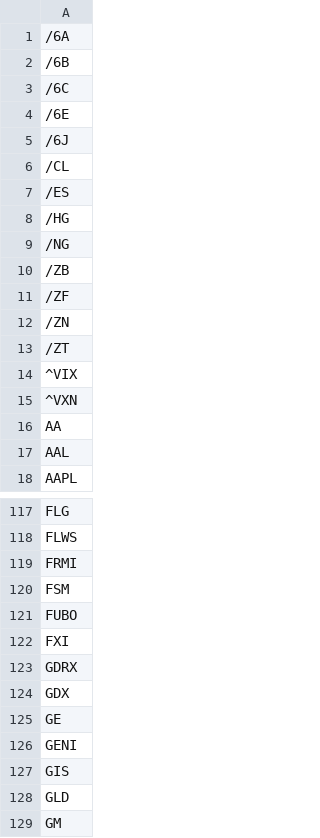
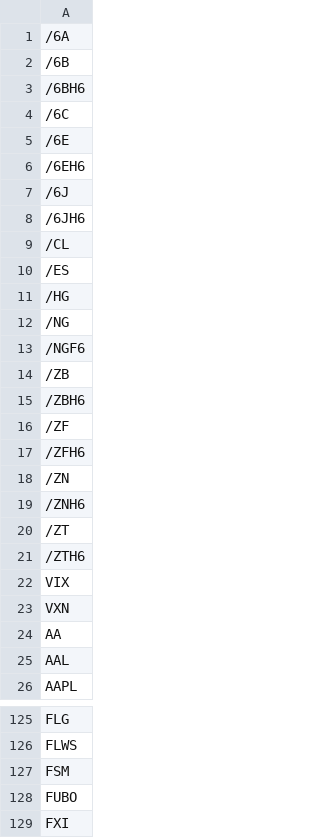
Before and after one commit to epj009/variance-yfinance, a CSV file: watchlists/default-watchlist.csv, drawn as a sheet; only a part is shown, gaps mark what is left out; the shorter side is filled out with more unchanged rows; the diff covers the shown part only.

```diff
--- a/watchlists/default-watchlist.csv
+++ b/watchlists/default-watchlist.csv
@@ -2,5 +2,8 @@
 /6B
+/6BH6
 /6C
 /6E
+/6EH6
 /6J
+/6JH6
 /CL
@@ -9,8 +12,13 @@
 /NG
+/NGF6
 /ZB
+/ZBH6
 /ZF
+/ZFH6
 /ZN
+/ZNH6
 /ZT
-^VIX
-^VXN
+/ZTH6
+VIX
+VXN
 AA
@@ -118,3 +126,2 @@ FLG
 FLWS
-FRMI
 FSM
```
Also changed, not shown: 1 removed row elsewhere in this file.
